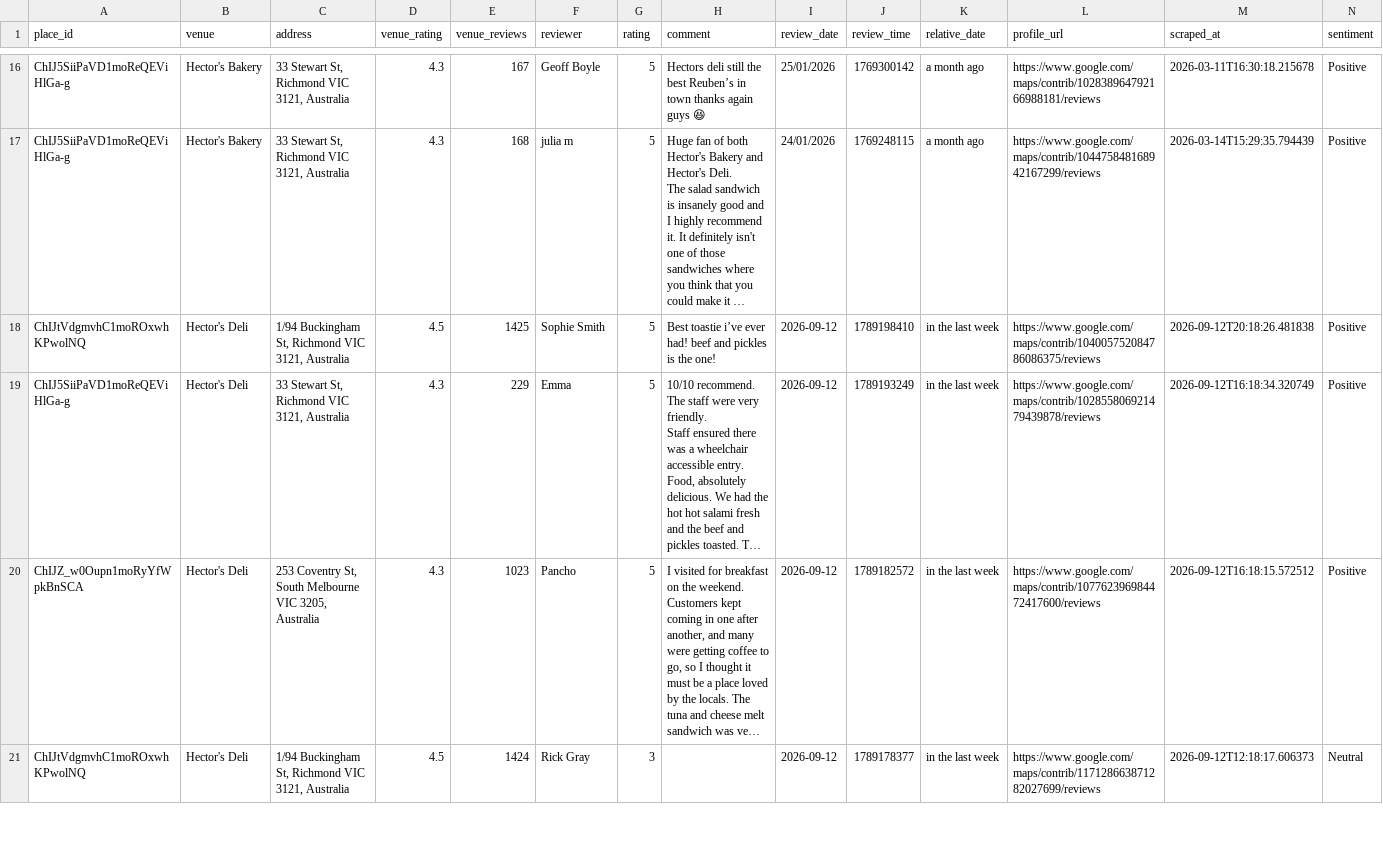
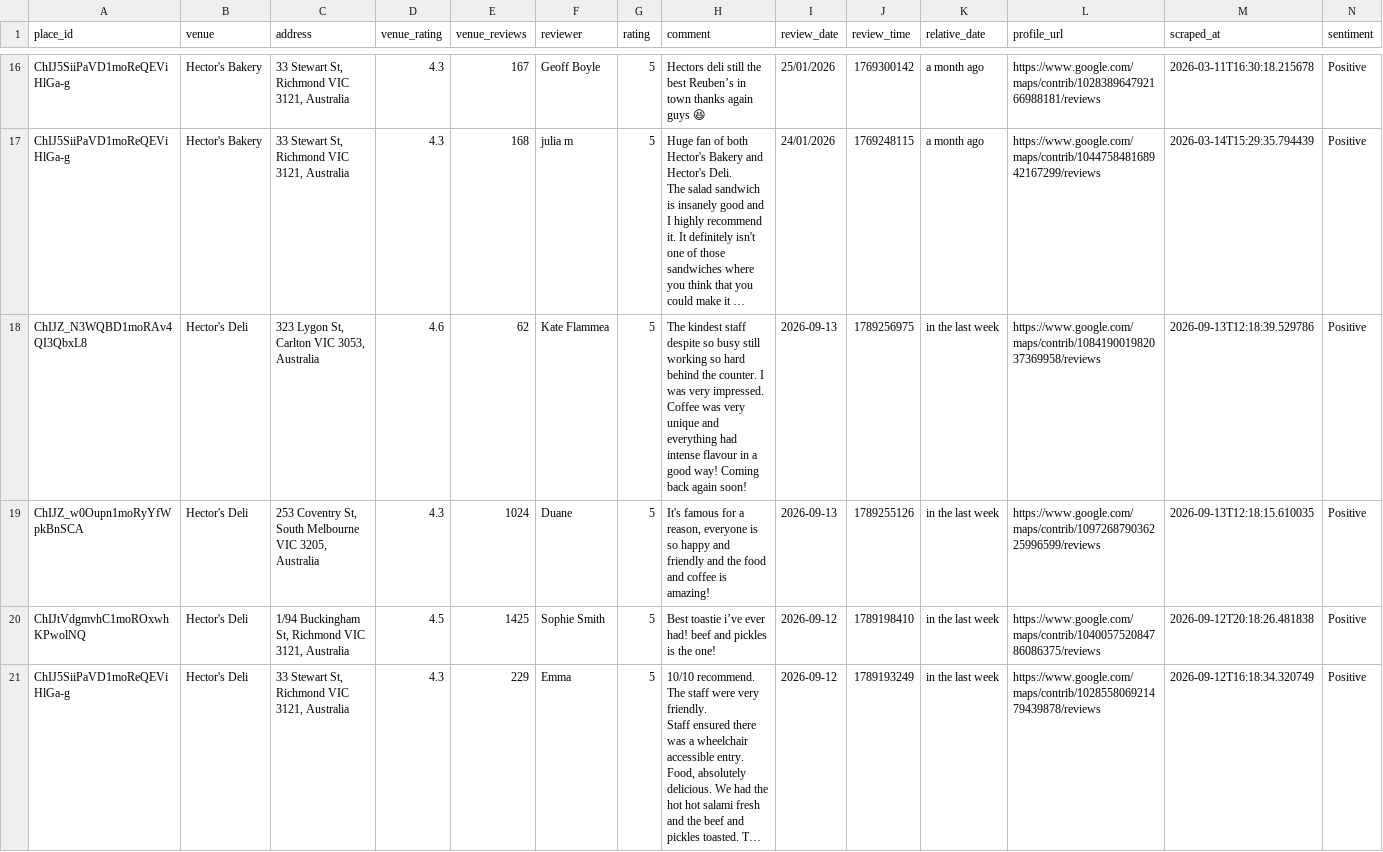
Before and after one commit to hecticanalysis-creator/hectic_review_dash, a CSV file: google_reviews.csv, drawn as a sheet; only a part is shown, gaps mark what is left out; the shorter side is filled out with more unchanged rows; long unchanged cells end in …; rows hold the shown columns only; the diff names each change by its address in the sheet, - before the commit and + after, or states it on an @@ line.

Commit message:
Update reviews — 2026-09-13 12:18

```diff
--- a/google_reviews.csv
+++ b/google_reviews.csv
+row 18: ChIJZ_N3WQBD1moRAv4QI3QbxL8 | Hector's Deli | 323 Lygon St, Carlton VIC 3053, Australia | 4.6 | 62 | Kate Flammea | 5 | The kindest staff despite so busy still working so hard behind the counter. I was very impressed. Coffee was very unique and everything had intense flavour in a good way! Coming back again soon! | 2026-09-13 | 1789256975 | in the last week | https://www.google.com/maps/contrib/108419001982037369958/reviews | 2026-09-13T12:18:39.529786 | Positive
+row 19: ChIJZ_w0Oupn1moRyYfWpkBnSCA | Hector's Deli | 253 Coventry St, South Melbourne VIC 3205, Australia | 4.3 | 1024 | Duane | 5 | It's famous for a reason, everyone is so happy and friendly and the food and coffee is amazing! | 2026-09-13 | 1789255126 | in the last week | https://www.google.com/maps/contrib/109726879036225996599/reviews | 2026-09-13T12:18:15.610035 | Positive
```
